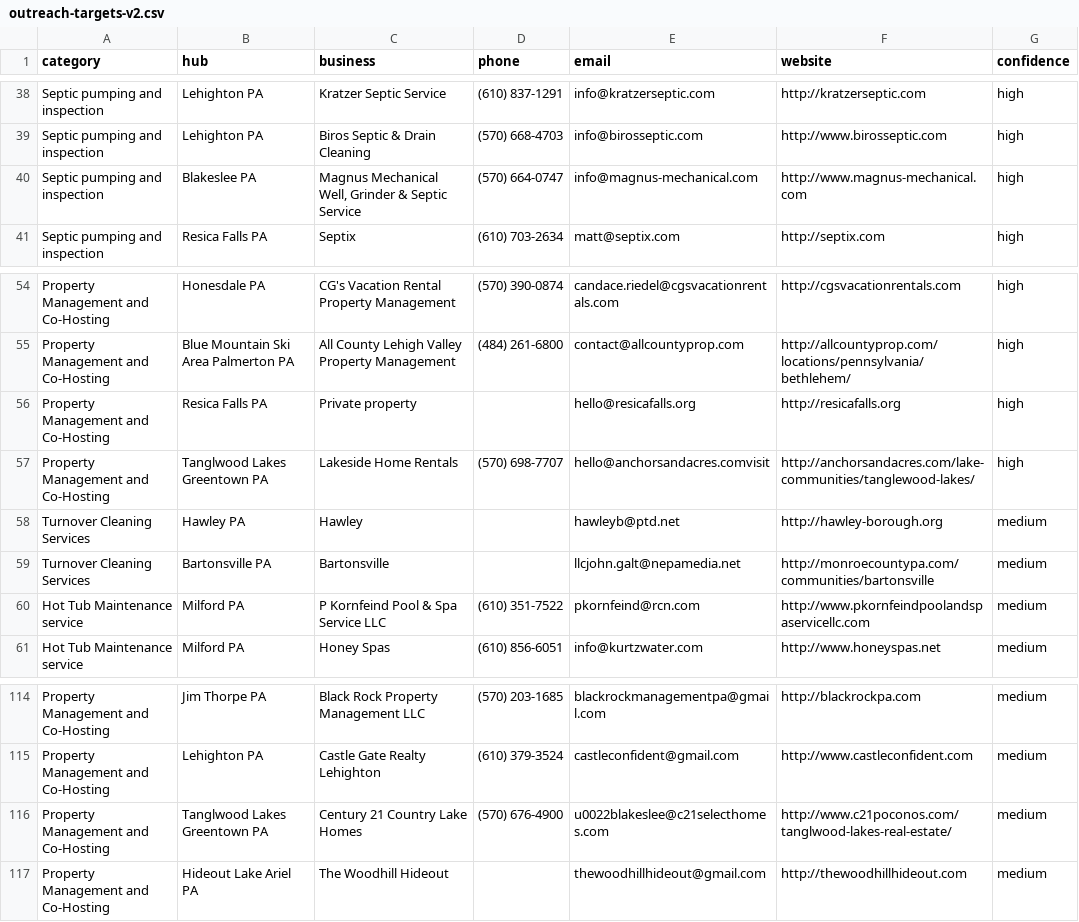
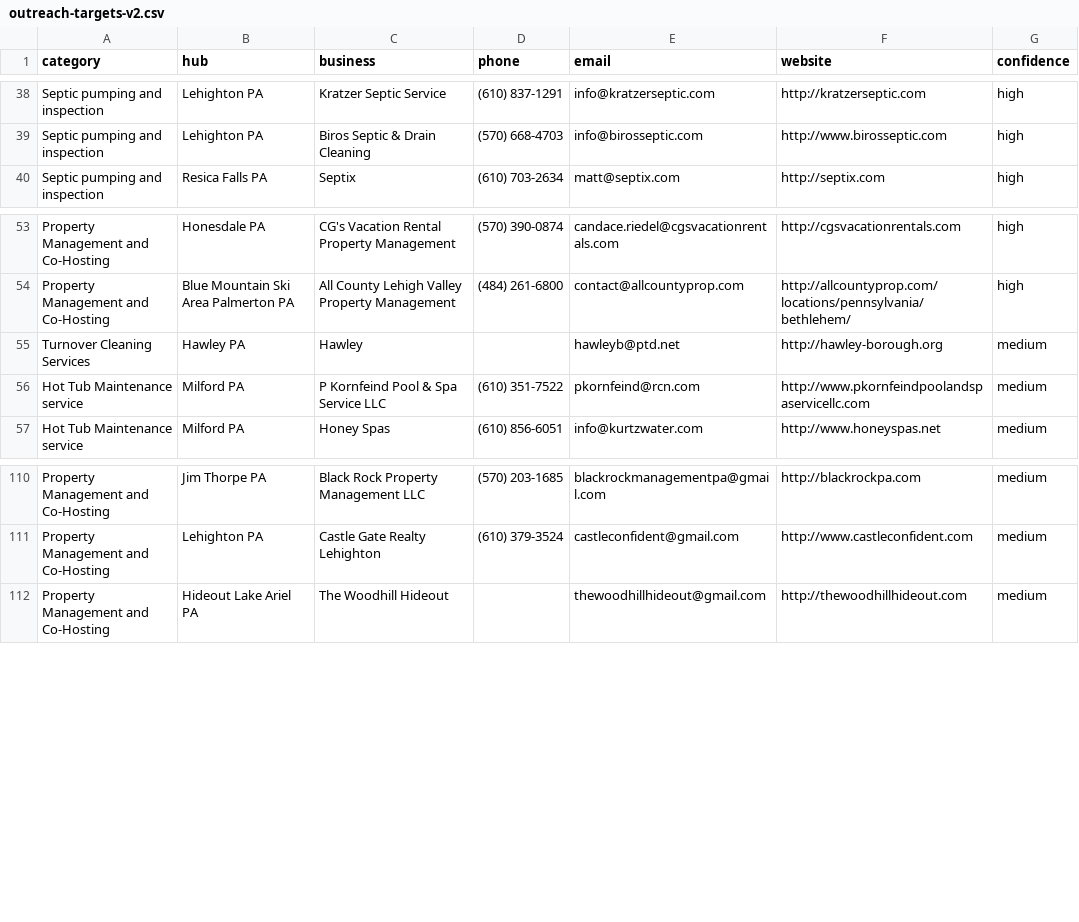
Before and after one commit to DS-610/poconos-str-directory, a CSV file: scripts/providers/outreach-targets-v2.csv, drawn as a sheet; only a part is shown, gaps mark what is left out; the diff names each change by its address in the sheet, - before the commit and + after, or states it on an @@ line.

Commit message:
fix: clean sent log and target list after outreach batch 1
- Removed 5 bounced emails (bad addresses)
- Removed 17 overflow emails (hit Resend daily limit, re-send tomorrow)
- 95 confirmed deliveries, 112 clean targets remaining
- Added sent-tracking to prevent duplicate sends

```diff
--- a/scripts/providers/outreach-targets-v2.csv
+++ b/scripts/providers/outreach-targets-v2.csv
-row 40: Septic pumping and inspection | Blakeslee PA | Magnus Mechanical Well, Grinder & Septic Service | (570) 664-0747 | info@magnus-mechanical.com | http://www.magnus-mechanical.com | high
-row 56: Property Management and Co-Hosting | Resica Falls PA | Private property |  | hello@resicafalls.org | http://resicafalls.org | high
-row 57: Property Management and Co-Hosting | Tanglwood Lakes Greentown PA | Lakeside Home Rentals | (570) 698-7707 | hello@anchorsandacres.comvisit | http://anchorsandacres.com/lake-communities/tanglewood-lakes/ | high
-row 59: Turnover Cleaning Services | Bartonsville PA | Bartonsville |  | llcjohn.galt@nepamedia.net | http://monroecountypa.com/communities/bartonsville | medium
-row 116: Property Management and Co-Hosting | Tanglwood Lakes Greentown PA | Century 21 Country Lake Homes | (570) 676-4900 | u0022blakeslee@c21selecthomes.com | http://www.c21poconos.com/tanglwood-lakes-real-estate/ | medium
```
Also changed, not shown: 2 other files.
